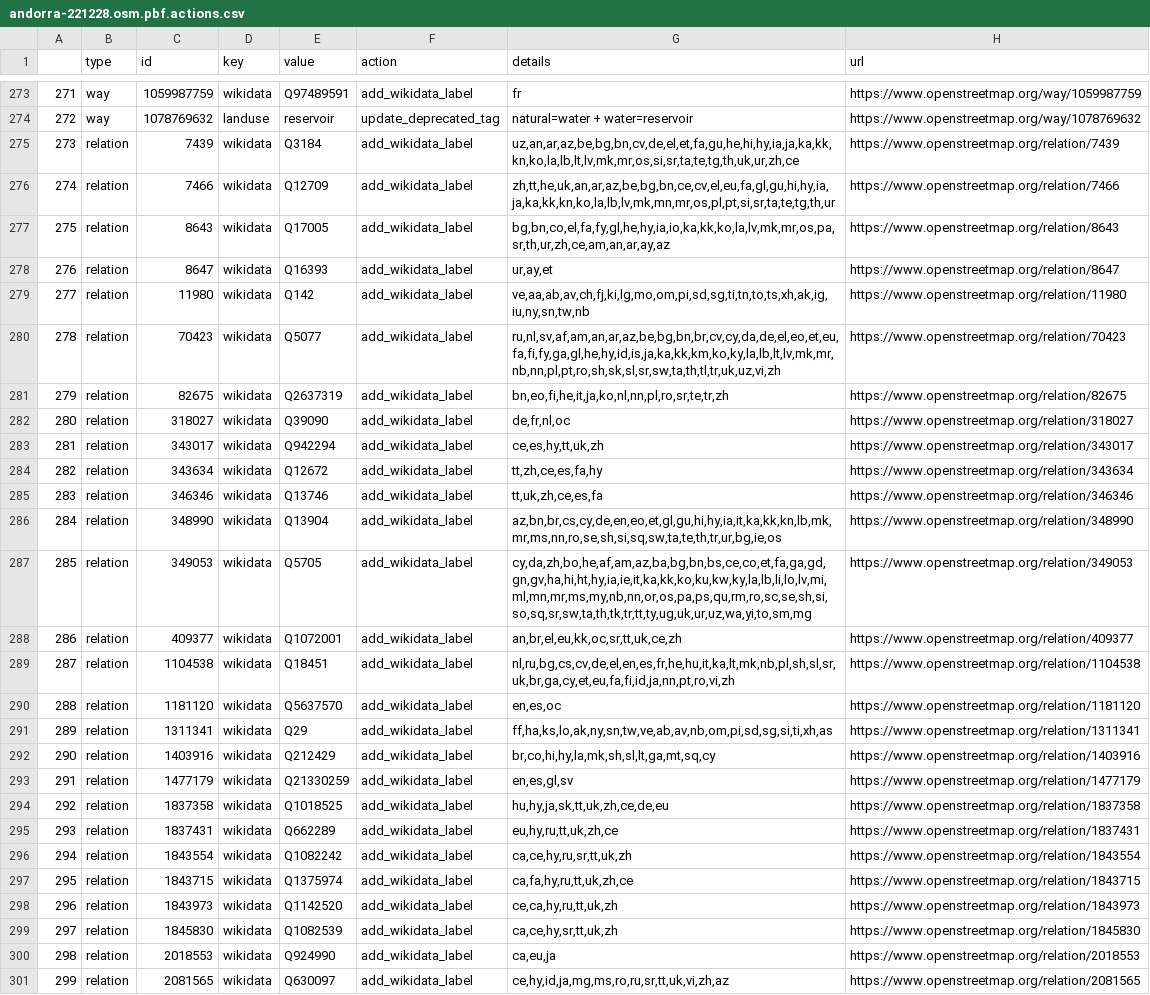
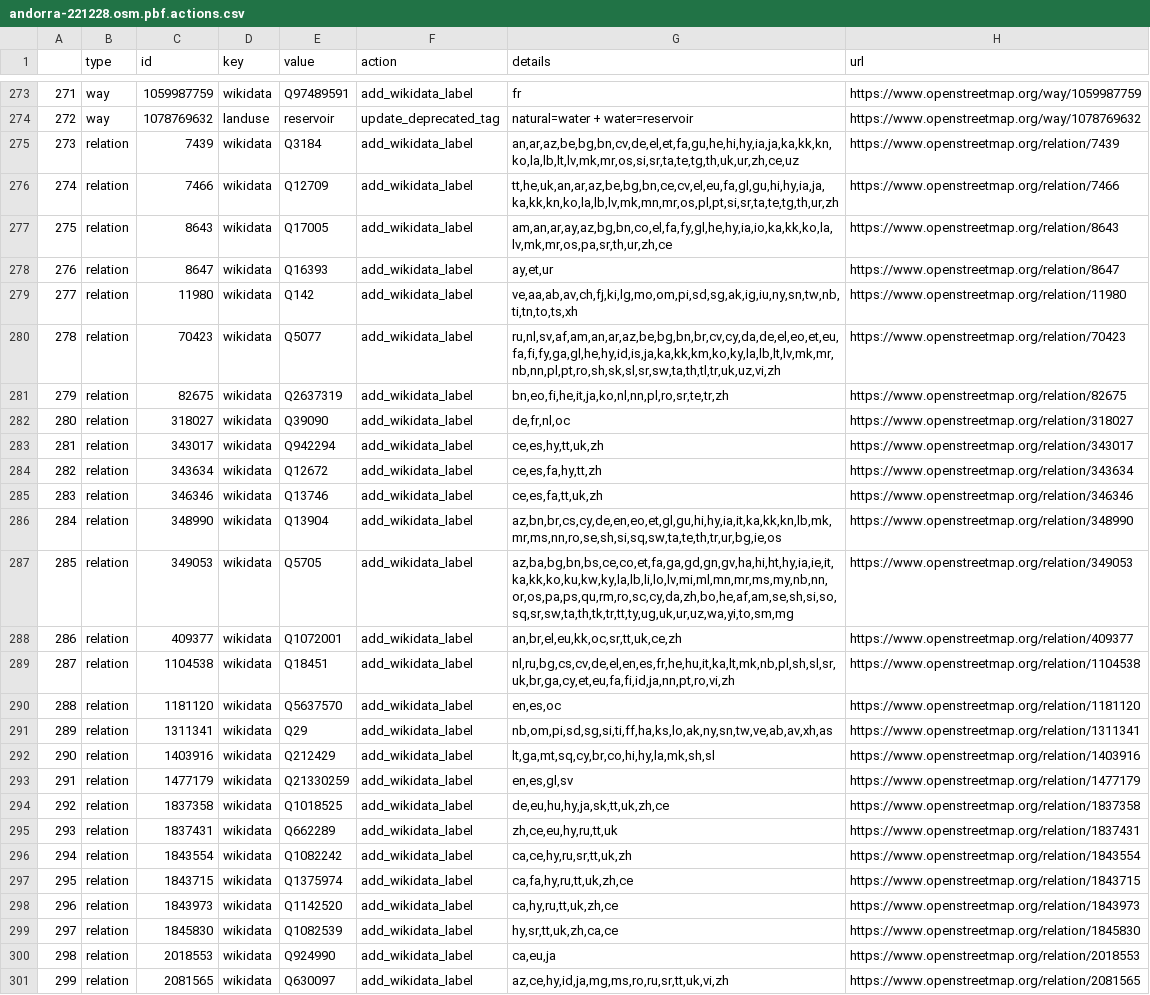
Before and after one commit to Danysan1/opinionated-planet, a CSV file: example_output/andorra-221228.osm.pbf.actions.csv, drawn as a sheet; only a part is shown, gaps mark what is left out; the diff covers the shown part only; the diff names each change by its address in the sheet, - before the commit and + after, or states it on an @@ line.

```diff
--- a/example_output/andorra-221228.osm.pbf.actions.csv
+++ b/example_output/andorra-221228.osm.pbf.actions.csv
-G275 (details): uz,an,ar,az,be,bg,bn,cv,de,el,et,fa,gu,he,hi,hy,ia,ja,ka,kk,kn,ko,la,lb,lt,lv,mk,mr,os,si,sr,ta,te,tg,th,uk,ur,zh,ce
+G275 (details): an,ar,az,be,bg,bn,cv,de,el,et,fa,gu,he,hi,hy,ia,ja,ka,kk,kn,ko,la,lb,lt,lv,mk,mr,os,si,sr,ta,te,tg,th,uk,ur,zh,ce,uz
-G276 (details): zh,tt,he,uk,an,ar,az,be,bg,bn,ce,cv,el,eu,fa,gl,gu,hi,hy,ia,ja,ka,kk,kn,ko,la,lb,lv,mk,mn,mr,os,pl,pt,si,sr,ta,te,tg,th,ur
+G276 (details): tt,he,uk,an,ar,az,be,bg,bn,ce,cv,el,eu,fa,gl,gu,hi,hy,ia,ja,ka,kk,kn,ko,la,lb,lv,mk,mn,mr,os,pl,pt,si,sr,ta,te,tg,th,ur,zh
-G277 (details): bg,bn,co,el,fa,fy,gl,he,hy,ia,io,ka,kk,ko,la,lv,mk,mr,os,pa,sr,th,ur,zh,ce,am,an,ar,ay,az
+G277 (details): am,an,ar,ay,az,bg,bn,co,el,fa,fy,gl,he,hy,ia,io,ka,kk,ko,la,lv,mk,mr,os,pa,sr,th,ur,zh,ce
-G278 (details): ur,ay,et
+G278 (details): ay,et,ur
-G279 (details): ve,aa,ab,av,ch,fj,ki,lg,mo,om,pi,sd,sg,ti,tn,to,ts,xh,ak,ig,iu,ny,sn,tw,nb
+G279 (details): ve,aa,ab,av,ch,fj,ki,lg,mo,om,pi,sd,sg,ak,ig,iu,ny,sn,tw,nb,ti,tn,to,ts,xh
-G284 (details): tt,zh,ce,es,fa,hy
+G284 (details): ce,es,fa,hy,tt,zh
-G285 (details): tt,uk,zh,ce,es,fa
+G285 (details): ce,es,fa,tt,uk,zh
-G287 (details): cy,da,zh,bo,he,af,am,az,ba,bg,bn,bs,ce,co,et,fa,ga,gd,gn,gv,ha,hi,ht,hy,ia,ie,it,ka,kk,ko,ku,kw,ky,la,lb,li,lo,lv,mi,ml,mn,mr,ms,my,nb,nn,or,os,pa,ps,qu,rm,ro,sc,se,sh,si,so,sq,sr,sw,ta,th,tk,tr,tt,ty,ug,uk,ur,uz,wa,yi,to,sm,mg
+G287 (details): az,ba,bg,bn,bs,ce,co,et,fa,ga,gd,gn,gv,ha,hi,ht,hy,ia,ie,it,ka,kk,ko,ku,kw,ky,la,lb,li,lo,lv,mi,ml,mn,mr,ms,my,nb,nn,or,os,pa,ps,qu,rm,ro,sc,cy,da,zh,bo,he,af,am,se,sh,si,so,sq,sr,sw,ta,th,tk,tr,tt,ty,ug,uk,ur,uz,wa,yi,to,sm,mg
-G291 (details): ff,ha,ks,lo,ak,ny,sn,tw,ve,ab,av,nb,om,pi,sd,sg,si,ti,xh,as
+G291 (details): nb,om,pi,sd,sg,si,ti,ff,ha,ks,lo,ak,ny,sn,tw,ve,ab,av,xh,as
-G292 (details): br,co,hi,hy,la,mk,sh,sl,lt,ga,mt,sq,cy
+G292 (details): lt,ga,mt,sq,cy,br,co,hi,hy,la,mk,sh,sl
-G294 (details): hu,hy,ja,sk,tt,uk,zh,ce,de,eu
+G294 (details): de,eu,hu,hy,ja,sk,tt,uk,zh,ce
-G295 (details): eu,hy,ru,tt,uk,zh,ce
+G295 (details): zh,ce,eu,hy,ru,tt,uk
-G298 (details): ce,ca,hy,ru,tt,uk,zh
+G298 (details): ca,hy,ru,tt,uk,zh,ce
-G299 (details): ca,ce,hy,sr,tt,uk,zh
+G299 (details): hy,sr,tt,uk,zh,ca,ce
-G301 (details): ce,hy,id,ja,mg,ms,ro,ru,sr,tt,uk,vi,zh,az
+G301 (details): az,ce,hy,id,ja,mg,ms,ro,ru,sr,tt,uk,vi,zh
```
Also changed, not shown: 26 edited cells elsewhere in this file, example_output/andorra-221228.osm.pbf.wikidata_labels.csv, 7 other files.
